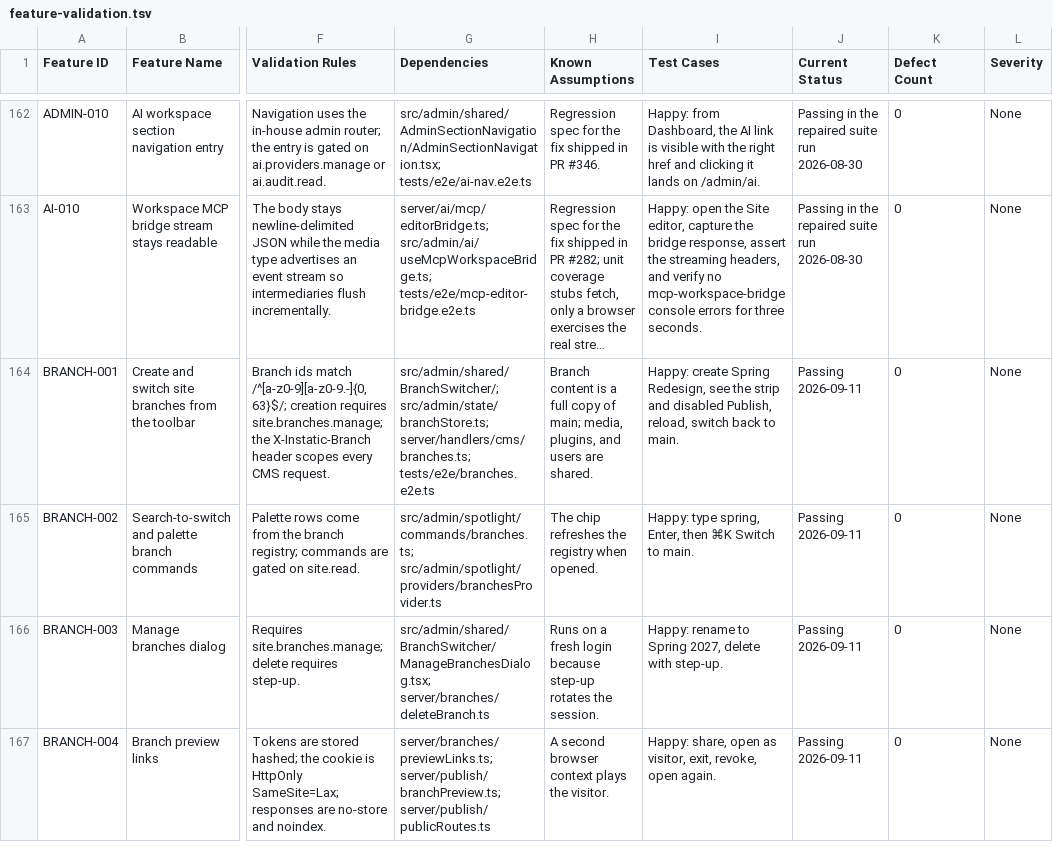
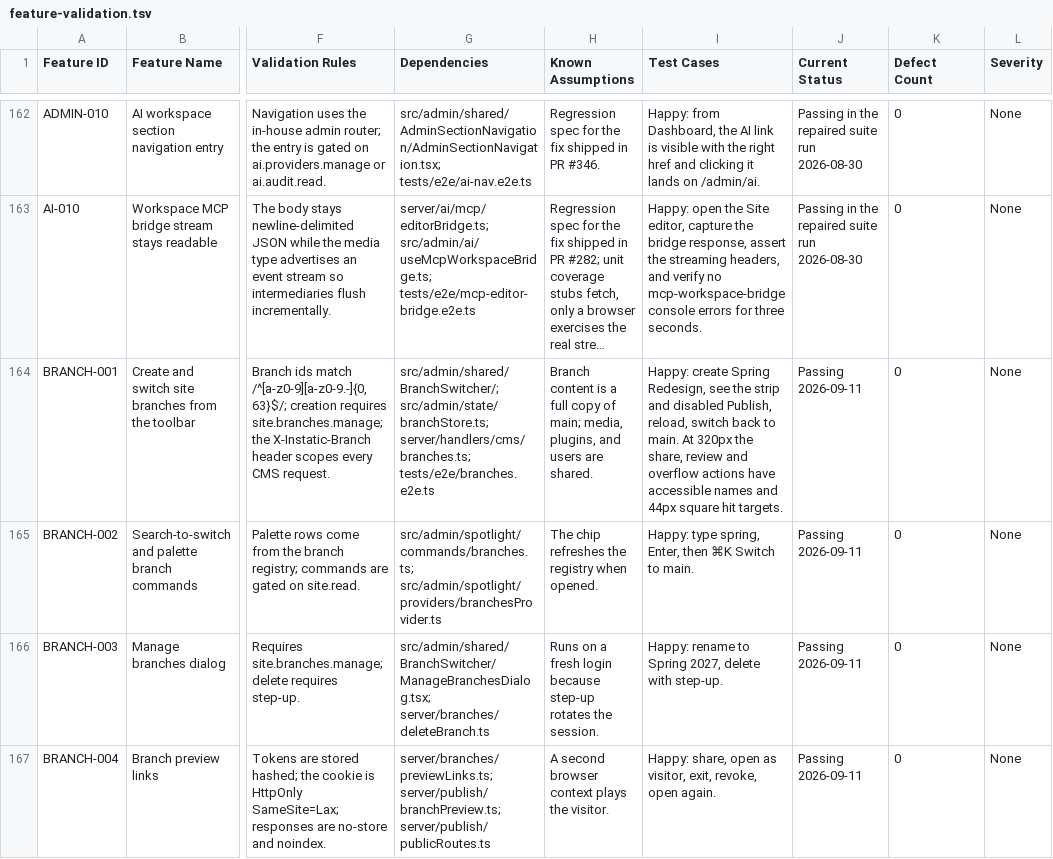
Before and after one commit to CoreBunch/Instatic, a TSV file: docs/e2e/feature-validation.tsv, drawn as a sheet; only a part is shown, gaps mark what is left out; long unchanged cells end in …; the diff names each change by its address in the sheet, - before the commit and + after, or states it on an @@ line.

```diff
--- a/docs/e2e/feature-validation.tsv
+++ b/docs/e2e/feature-validation.tsv
-I164 (Test Cases): …to main.
+I164 (Test Cases): …to main. At 320px the share, review and overflow actions have accessible names and 44px square hit targets.
```
Also changed, not shown: 5 other files.
